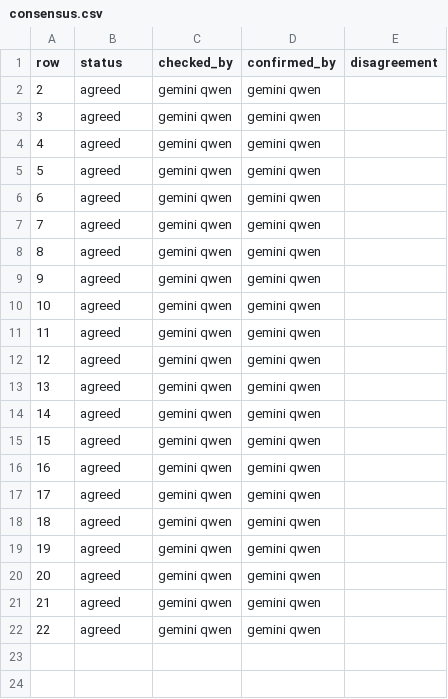
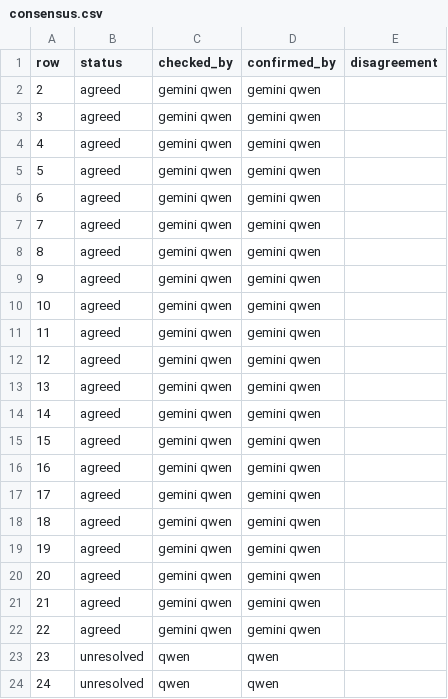
Before and after one commit to gremlindj11-ship-it/mess-app, a CSV file: content/open/atrial-fibrillation/consensus.csv, drawn as a sheet; the diff names each change by its address in the sheet, - before the commit and + after, or states it on an @@ line.

```diff
--- a/content/open/atrial-fibrillation/consensus.csv
+++ b/content/open/atrial-fibrillation/consensus.csv
+row 23: 23 | unresolved | qwen | qwen
+row 24: 24 | unresolved | qwen | qwen
```
Also changed, not shown: 1 other file.
